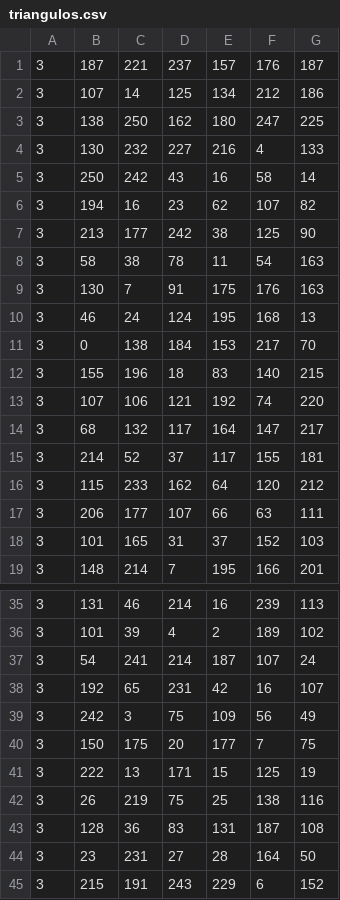
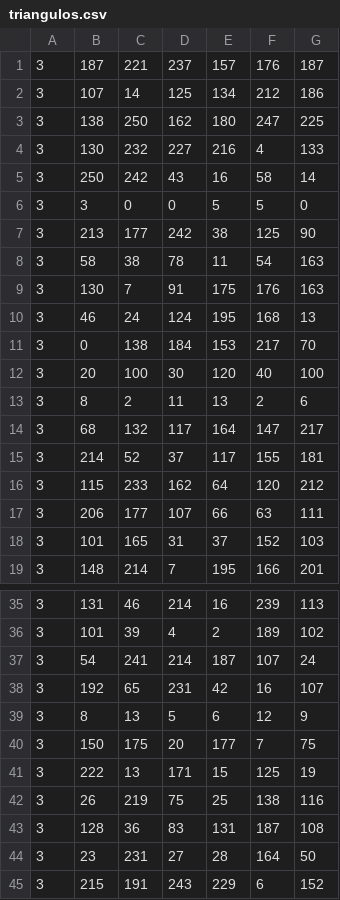
Before and after one commit to cdherreram/javacourse, a CSV file: CajonFiguras/data/triangulos.csv, drawn as a sheet; only a part is shown, gaps mark what is left out; removed rows and columns are numbered as before the commit, all else as after; the diff names each change by its address in the sheet, - before the commit and + after, or states it on an @@ line.

Commit message:
Se adiciona parte gráfica del proyecto CajonFiguras

```diff
--- a/CajonFiguras/data/triangulos.csv
+++ b/CajonFiguras/data/triangulos.csv
-row 6: 3 | 194 | 16 | 23 | 62 | 107 | 82
+row 6: 3 | 3 | 0 | 0 | 5 | 5 | 0
-row 12: 3 | 155 | 196 | 18 | 83 | 140 | 215
-row 13: 3 | 107 | 106 | 121 | 192 | 74 | 220
+row 12: 3 | 20 | 100 | 30 | 120 | 40 | 100
+row 13: 3 | 8 | 2 | 11 | 13 | 2 | 6
-row 39: 3 | 242 | 3 | 75 | 109 | 56 | 49
+row 39: 3 | 8 | 13 | 5 | 6 | 12 | 9
```
Also changed, not shown: 8 other files.
